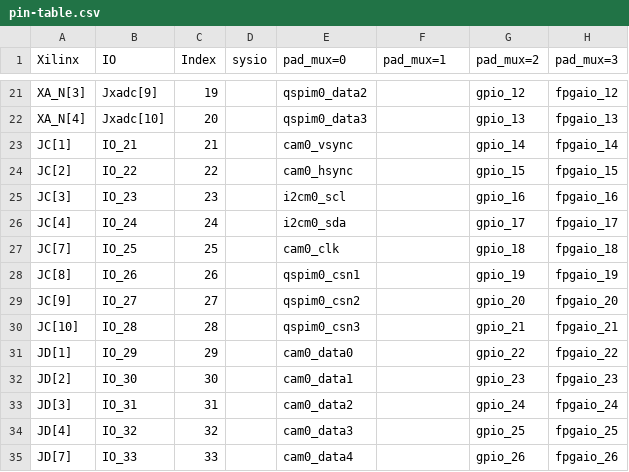
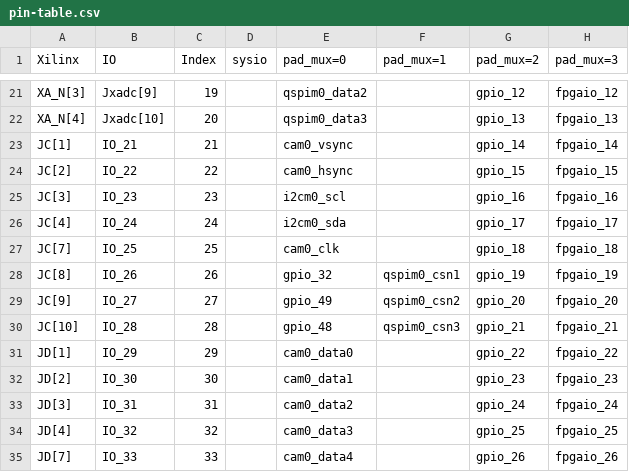
Before and after one commit to openhwgroup/core-v-mcu, a CSV file: pin-table.csv, drawn as a sheet; only a part is shown, gaps mark what is left out.

```diff
--- a/pin-table.csv
+++ b/pin-table.csv
@@ -27,5 +27,5 @@ JC[4],IO_24,24,,i2cm0_sda,,gpio_17,fpgaio_17
 JC[7],IO_25,25,,cam0_clk,,gpio_18,fpgaio_18
-JC[8],IO_26,26,,qspim0_csn1,,gpio_19,fpgaio_19
-JC[9],IO_27,27,,qspim0_csn2,,gpio_20,fpgaio_20
-JC[10],IO_28,28,,qspim0_csn3,,gpio_21,fpgaio_21
+JC[8],IO_26,26,,gpio_32,qspim0_csn1,gpio_19,fpgaio_19
+JC[9],IO_27,27,,gpio_49,qspim0_csn2,gpio_20,fpgaio_20
+JC[10],IO_28,28,,gpio_48,qspim0_csn3,gpio_21,fpgaio_21
 JD[1],IO_29,29,,cam0_data0,,gpio_22,fpgaio_22
```
Also changed, not shown: 20 other files.
